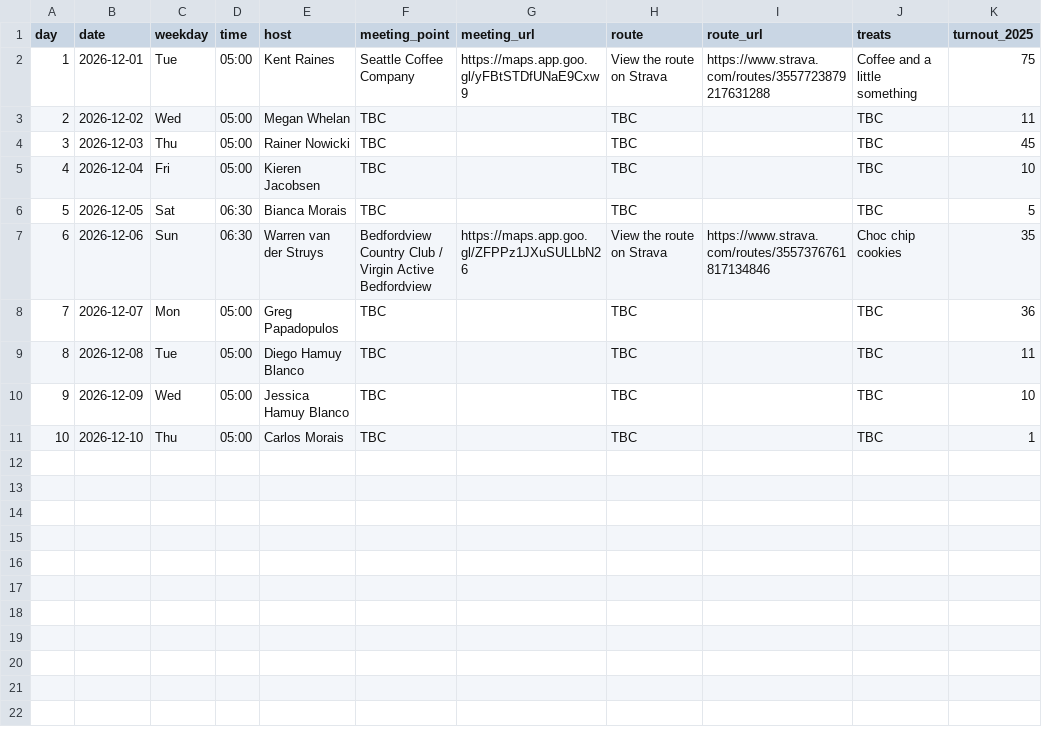
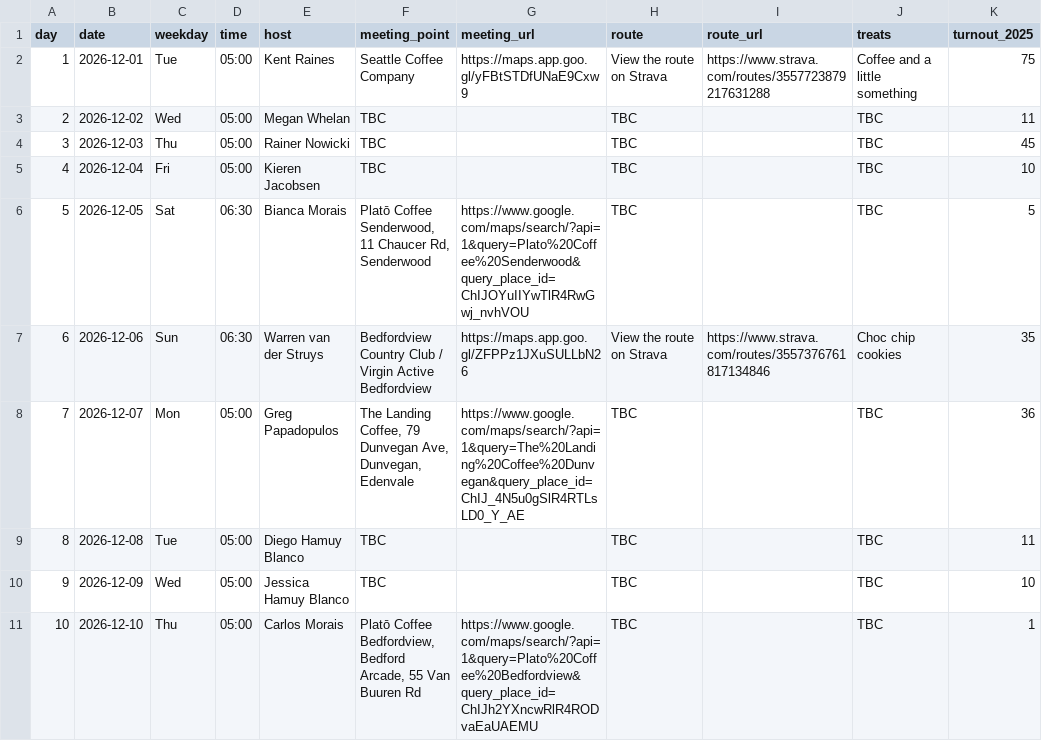
Before and after one commit to warrenvds/rj1010, a CSV file: data/2026/hosts.csv, drawn as a sheet.

```diff
--- a/data/2026/hosts.csv
+++ b/data/2026/hosts.csv
@@ -5,7 +5,7 @@ day,date,weekday,time,host,meeting_point,meeting_url,route,route_url,treats,turn
 4,2026-12-04,Fri,05:00,Kieren Jacobsen,TBC,,TBC,,TBC,10
-5,2026-12-05,Sat,06:30,Bianca Morais,TBC,,TBC,,TBC,5
+5,2026-12-05,Sat,06:30,Bianca Morais,"Platō Coffee Senderwood, 11 Chaucer Rd, Senderwood",https://www.google.com/maps/search/?api=1&query=Plato%20Coffee%20Senderwood&query_place_id=ChIJOYuIIYwTlR4RwGwj_nvhVOU,TBC,,TBC,5
 6,2026-12-06,Sun,06:30,Warren van der Struys,Bedfordview Country Club / Virgin Active Bedfordview,https://maps.app.goo.gl/ZFPPz1JXuSULLbN26,View the route on Strava,https://www.strava.com/routes/3557376761817134846,Choc chip cookies,35
-7,2026-12-07,Mon,05:00,Greg Papadopulos,TBC,,TBC,,TBC,36
+7,2026-12-07,Mon,05:00,Greg Papadopulos,"The Landing Coffee, 79 Dunvegan Ave, Dunvegan, Edenvale",https://www.google.com/maps/search/?api=1&query=The%20Landing%20Coffee%20Dunvegan&query_place_id=ChIJ_4N5u0gSlR4RTLsLD0_Y_AE,TBC,,TBC,36
 8,2026-12-08,Tue,05:00,Diego Hamuy Blanco,TBC,,TBC,,TBC,11
 9,2026-12-09,Wed,05:00,Jessica Hamuy Blanco,TBC,,TBC,,TBC,10
-10,2026-12-10,Thu,05:00,Carlos Morais,TBC,,TBC,,TBC,1
+10,2026-12-10,Thu,05:00,Carlos Morais,"Platō Coffee Bedfordview, Bedford Arcade, 55 Van Buuren Rd",https://www.google.com/maps/search/?api=1&query=Plato%20Coffee%20Bedfordview&query_place_id=ChIJh2YXncwRlR4RODvaEaUAEMU,TBC,,TBC,1
```
Also changed, not shown: 1 other file.
